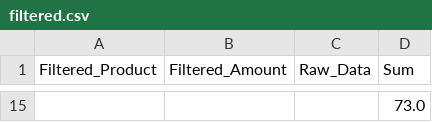
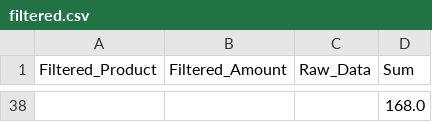
Before and after one commit to Stich94/rawTextConverter, a CSV file: FilesToConvert/filtered.csv, drawn as a sheet; only a part is shown, gaps mark what is left out; addresses are those after the commit; the diff covers the shown part only; the diff names each change by its address in the sheet, - before the commit and + after, or states it on an @@ line.

```diff
--- a/FilesToConvert/filtered.csv
+++ b/FilesToConvert/filtered.csv
-D38 (Sum): 73.0
+D38 (Sum): 168.0
```
Also changed, not shown: 36 added rows and 13 removed rows elsewhere in this file, 1 other file.
